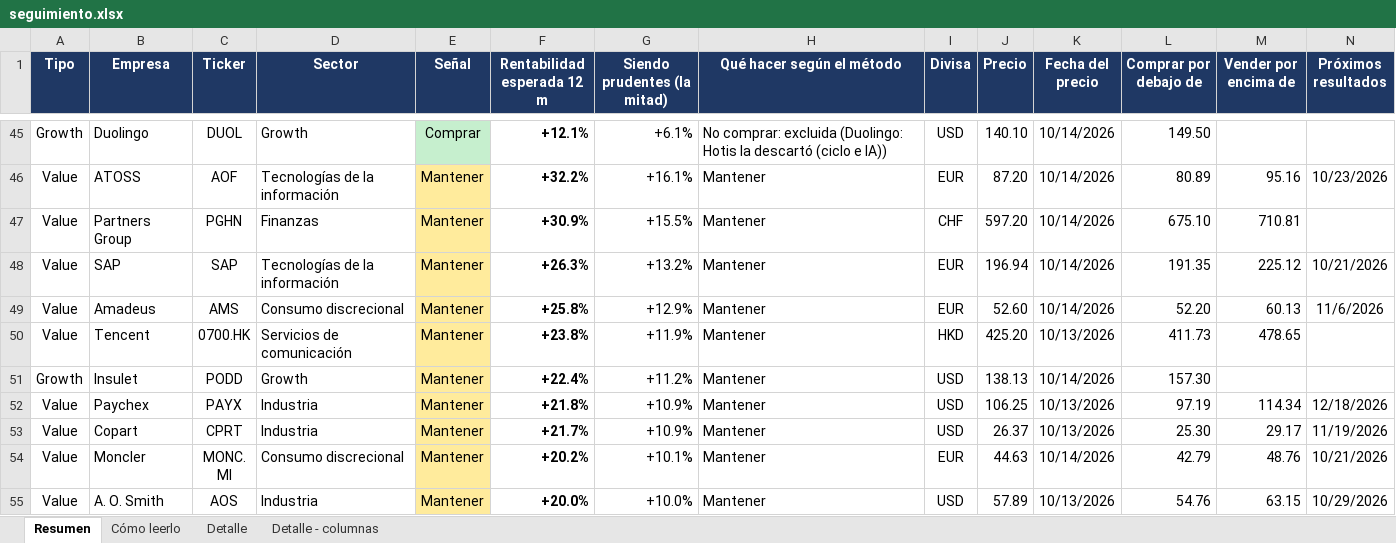
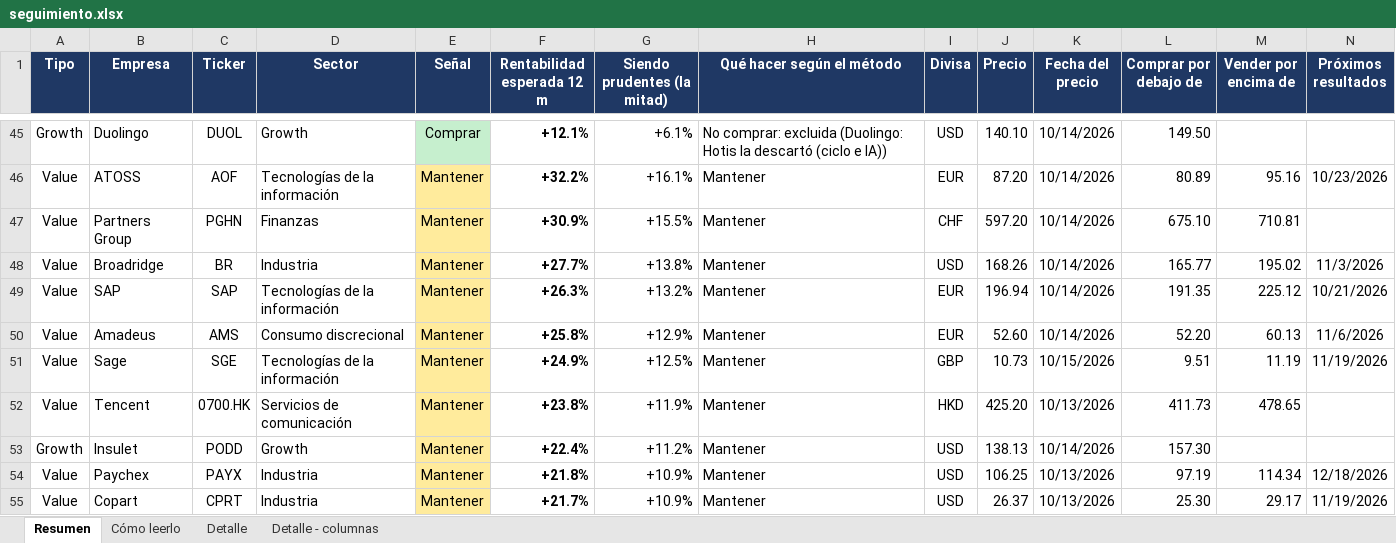
Before and after one commit to HotisS/analisis-inversion, an Excel workbook: seguimiento.xlsx, sheet Resumen, drawn as a sheet; only a part is shown, gaps mark what is left out; the shorter side is filled out with more unchanged rows; values as stored, in another font and other column widths than the file's, no borders; rows hold the shown columns only; the diff names each change by its address in the sheet, - before the commit and + after, or states it on an @@ line.

```diff
--- a/seguimiento.xlsx (sheet Resumen)
+++ b/seguimiento.xlsx (sheet Resumen)
+row 48: Value | Broadridge | BR | Industria | Mantener | +27.7% | +13.8% | Mantener | USD | 168.26 | 10/14/2026 | 165.77 | 195.02 | 11/3/2026
+row 51: Value | Sage | SGE | Tecnologías de la información | Mantener | +24.9% | +12.5% | Mantener | GBP | 10.73 | 10/15/2026 | 9.51 | 11.19 | 11/19/2026
```
Also changed, not shown: sheet Detalle.
